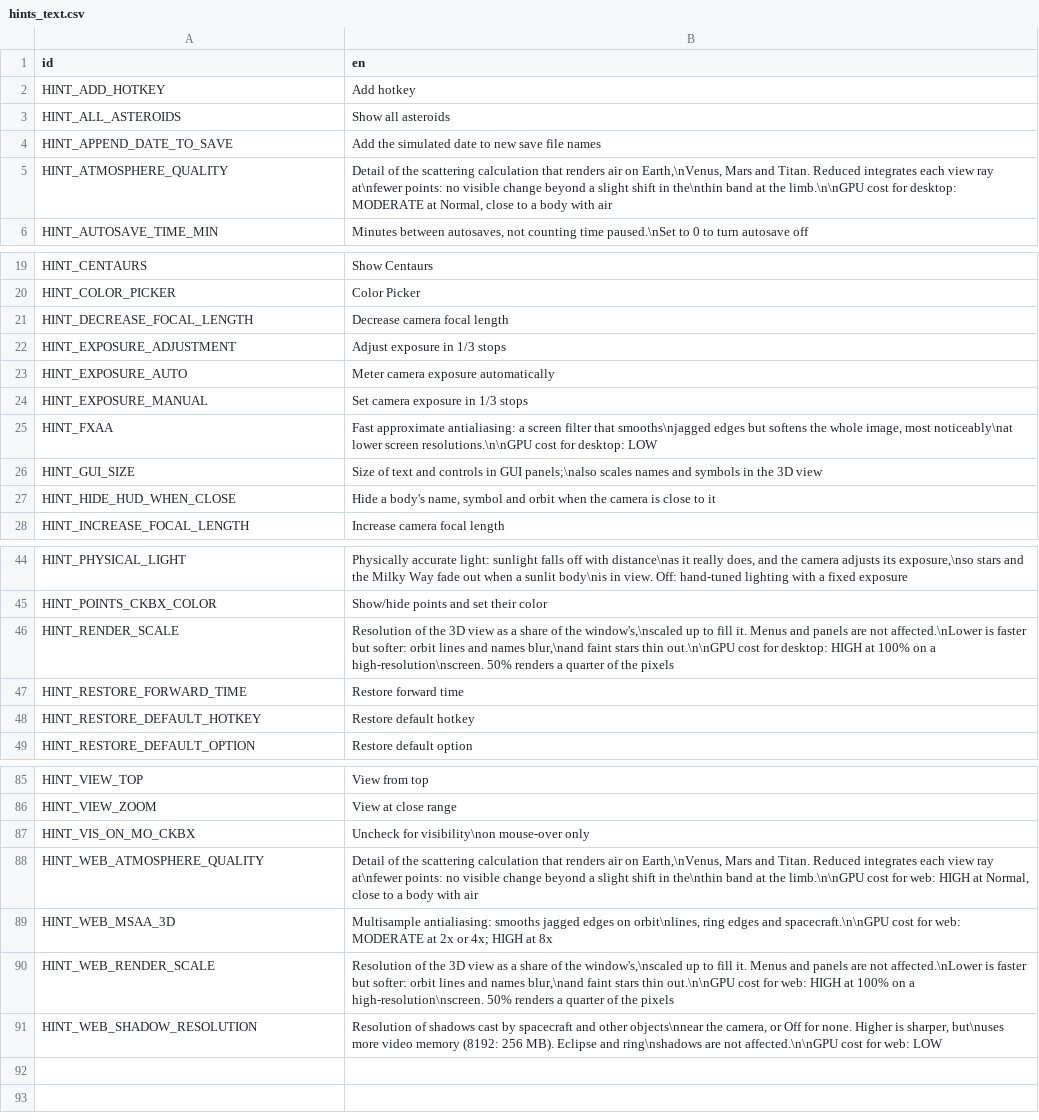
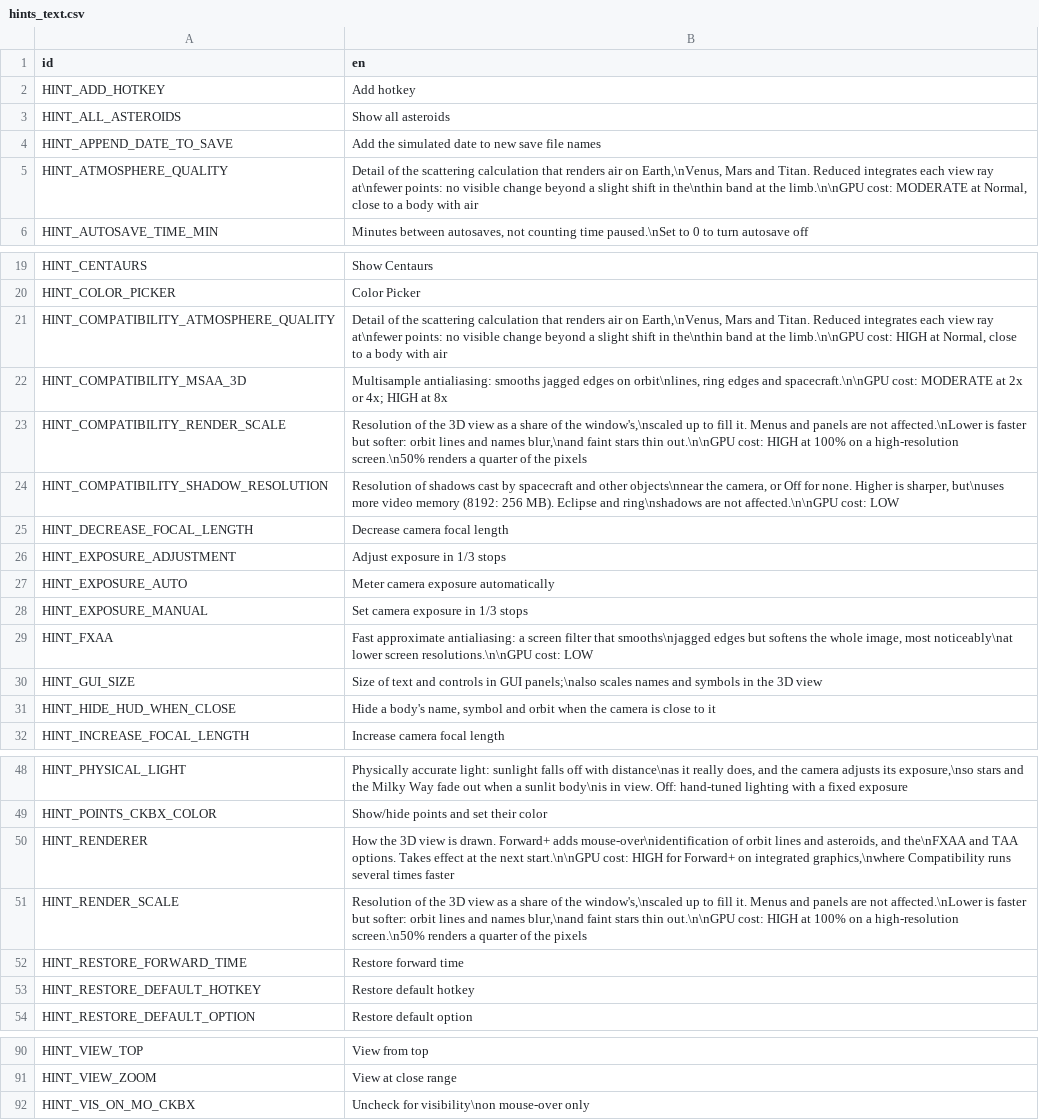
Before and after one commit to charliewhitfield/ivoyager_core, a CSV file: text/hints_text.csv, drawn as a sheet; only a part is shown, gaps mark what is left out; the diff covers the shown part only.

```diff
--- a/text/hints_text.csv
+++ b/text/hints_text.csv
@@ -4,3 +4,3 @@ HINT_ALL_ASTEROIDS,Show all asteroids
 HINT_APPEND_DATE_TO_SAVE,Add the simulated date to new save file names
-HINT_ATMOSPHERE_QUALITY,"Detail of the scattering calculation that renders air on Earth,\nVenus, Mars and Titan. Reduced integrates each view ray at\nfewer points: no visible change beyond a slight shift in the\nthin band at the limb.\n\nGPU cost for desktop: MODERATE at Normal, close to a body with air"
+HINT_ATMOSPHERE_QUALITY,"Detail of the scattering calculation that renders air on Earth,\nVenus, Mars and Titan. Reduced integrates each view ray at\nfewer points: no visible change beyond a slight shift in the\nthin band at the limb.\n\nGPU cost: MODERATE at Normal, close to a body with air"
 HINT_AUTOSAVE_TIME_MIN,"Minutes between autosaves, not counting time paused.\nSet to 0 to turn autosave off"
@@ -20,2 +20,6 @@ HINT_CENTAURS,Show Centaurs
 HINT_COLOR_PICKER,Color Picker
+HINT_COMPATIBILITY_ATMOSPHERE_QUALITY,"Detail of the scattering calculation that renders air on Earth,\nVenus, Mars and Titan. Reduced integrates each view ray at\nfewer points: no visible change beyond a slight shift in the\nthin band at the limb.\n\nGPU cost: HIGH at Normal, close to a body with air"
+HINT_COMPATIBILITY_MSAA_3D,"Multisample antialiasing: smooths jagged edges on orbit\nlines, ring edges and spacecraft.\n\nGPU cost: MODERATE at 2x or 4x; HIGH at 8x"
+HINT_COMPATIBILITY_RENDER_SCALE,"Resolution of the 3D view as a share of the window's,\nscaled up to fill it. Menus and panels are not affected.\nLower is faster but softer: orbit lines and names blur,\nand faint stars thin out.\n\nGPU cost: HIGH at 100% on a high-resolution screen.\n50% renders a quarter of the pixels"
+HINT_COMPATIBILITY_SHADOW_RESOLUTION,"Resolution of shadows cast by spacecraft and other objects\nnear the camera, or Off for none. Higher is sharper, but\nuses more video memory (8192: 256 MB). Eclipse and ring\nshadows are not affected.\n\nGPU cost: LOW"
 HINT_DECREASE_FOCAL_LENGTH,Decrease camera focal length
@@ -24,3 +28,3 @@ HINT_EXPOSURE_AUTO,Meter camera exposure automatically
 HINT_EXPOSURE_MANUAL,Set camera exposure in 1/3 stops
-HINT_FXAA,"Fast approximate antialiasing: a screen filter that smooths\njagged edges but softens the whole image, most noticeably\nat lower screen resolutions.\n\nGPU cost for desktop: LOW"
+HINT_FXAA,"Fast approximate antialiasing: a screen filter that smooths\njagged edges but softens the whole image, most noticeably\nat lower screen resolutions.\n\nGPU cost: LOW"
 HINT_GUI_SIZE,Size of text and controls in GUI panels;\nalso scales names and symbols in the 3D view
@@ -45,3 +49,4 @@ HINT_PHYSICAL_LIGHT,"Physically accurate light: sunlight falls off with distance
 HINT_POINTS_CKBX_COLOR,Show/hide points and set their color
-HINT_RENDER_SCALE,"Resolution of the 3D view as a share of the window's,\nscaled up to fill it. Menus and panels are not affected.\nLower is faster but softer: orbit lines and names blur,\nand faint stars thin out.\n\nGPU cost for desktop: HIGH at 100% on a high-resolution\nscreen. 50% renders a quarter of the pixels"
+HINT_RENDERER,"How the 3D view is drawn. Forward+ adds mouse-over\nidentification of orbit lines and asteroids, and the\nFXAA and TAA options. Takes effect at the next start.\n\nGPU cost: HIGH for Forward+ on integrated graphics,\nwhere Compatibility runs several times faster"
+HINT_RENDER_SCALE,"Resolution of the 3D view as a share of the window's,\nscaled up to fill it. Menus and panels are not affected.\nLower is faster but softer: orbit lines and names blur,\nand faint stars thin out.\n\nGPU cost: HIGH at 100% on a high-resolution screen.\n50% renders a quarter of the pixels"
 HINT_RESTORE_FORWARD_TIME,Restore forward time
@@ -87,5 +92 @@ HINT_VIEW_ZOOM,View at close range
 HINT_VIS_ON_MO_CKBX,Uncheck for visibility\non mouse-over only
-HINT_WEB_ATMOSPHERE_QUALITY,"Detail of the scattering calculation that renders air on Earth,\nVenus, Mars and Titan. Reduced integrates each view ray at\nfewer points: no visible change beyond a slight shift in the\nthin band at the limb.\n\nGPU cost for web: HIGH at Normal, close to a body with air"
-HINT_WEB_MSAA_3D,"Multisample antialiasing: smooths jagged edges on orbit\nlines, ring edges and spacecraft.\n\nGPU cost for web: MODERATE at 2x or 4x; HIGH at 8x"
-HINT_WEB_RENDER_SCALE,"Resolution of the 3D view as a share of the window's,\nscaled up to fill it. Menus and panels are not affected.\nLower is faster but softer: orbit lines and names blur,\nand faint stars thin out.\n\nGPU cost for web: HIGH at 100% on a high-resolution\nscreen. 50% renders a quarter of the pixels"
-HINT_WEB_SHADOW_RESOLUTION,"Resolution of shadows cast by spacecraft and other objects\nnear the camera, or Off for none. Higher is sharper, but\nuses more video memory (8192: 256 MB). Eclipse and ring\nshadows are not affected.\n\nGPU cost for web: LOW"
```
Also changed, not shown: 3 edited cells elsewhere in this file, text/gui_text.csv, 7 other files.
